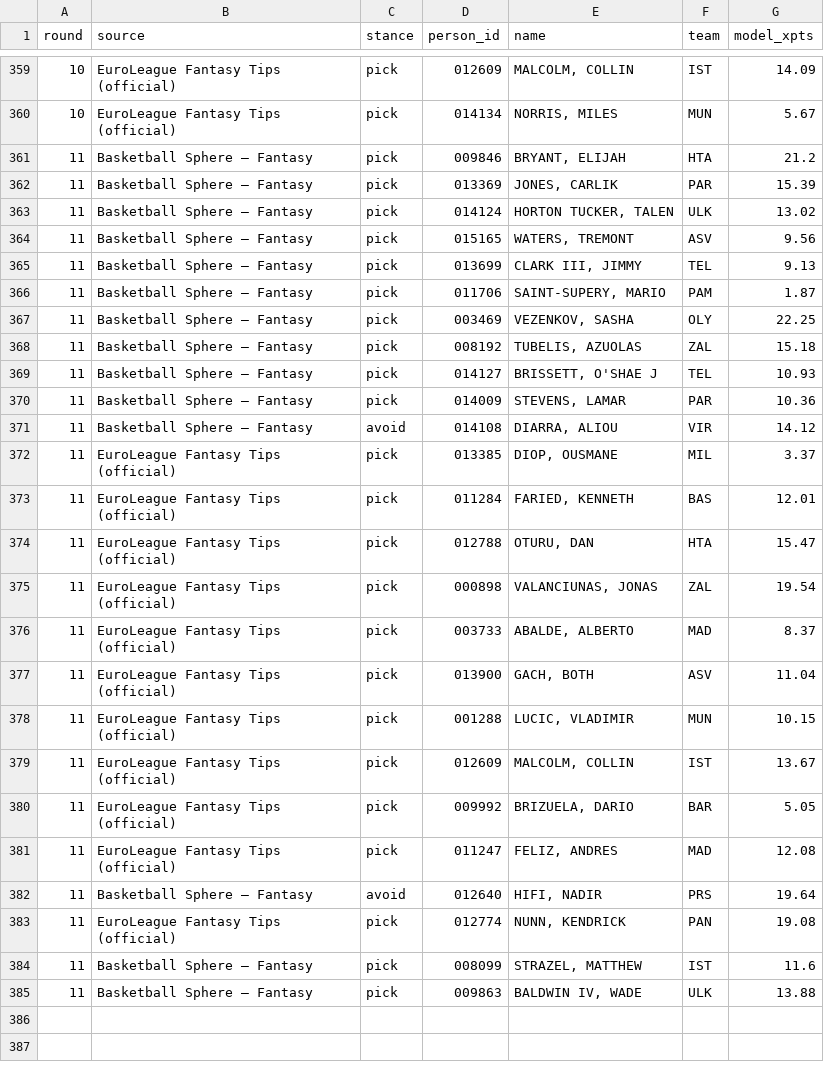
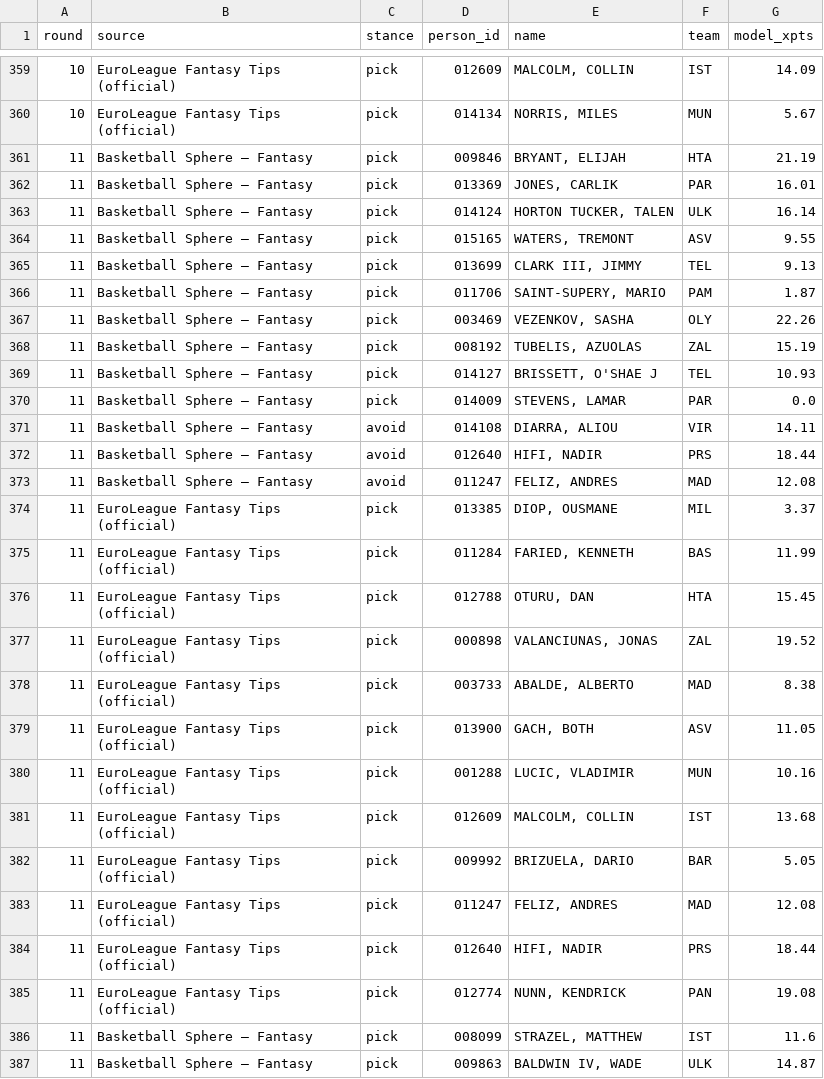
Before and after one commit to VaGlar/Euroleague-Fantasy-Challenge, a CSV file: data/public/expert_log.csv, drawn as a sheet; only a part is shown, gaps mark what is left out; the diff covers the shown part only.

Commit message:
data: update 2026-11-11 23:10

```diff
--- a/data/public/expert_log.csv
+++ b/data/public/expert_log.csv
@@ -360,26 +360,28 @@ round,source,stance,person_id,name,team,model_xpts
 10,EuroLeague Fantasy Tips (official),pick,014134,"NORRIS, MILES",MUN,5.67
-11,Basketball Sphere – Fantasy,pick,009846,"BRYANT, ELIJAH",HTA,21.2
-11,Basketball Sphere – Fantasy,pick,013369,"JONES, CARLIK",PAR,15.39
-11,Basketball Sphere – Fantasy,pick,014124,"HORTON TUCKER, TALEN",ULK,13.02
-11,Basketball Sphere – Fantasy,pick,015165,"WATERS, TREMONT",ASV,9.56
+11,Basketball Sphere – Fantasy,pick,009846,"BRYANT, ELIJAH",HTA,21.19
+11,Basketball Sphere – Fantasy,pick,013369,"JONES, CARLIK",PAR,16.01
+11,Basketball Sphere – Fantasy,pick,014124,"HORTON TUCKER, TALEN",ULK,16.14
+11,Basketball Sphere – Fantasy,pick,015165,"WATERS, TREMONT",ASV,9.55
 11,Basketball Sphere – Fantasy,pick,013699,"CLARK III, JIMMY",TEL,9.13
 11,Basketball Sphere – Fantasy,pick,011706,"SAINT-SUPERY, MARIO",PAM,1.87
-11,Basketball Sphere – Fantasy,pick,003469,"VEZENKOV, SASHA",OLY,22.25
-11,Basketball Sphere – Fantasy,pick,008192,"TUBELIS, AZUOLAS",ZAL,15.18
+11,Basketball Sphere – Fantasy,pick,003469,"VEZENKOV, SASHA",OLY,22.26
+11,Basketball Sphere – Fantasy,pick,008192,"TUBELIS, AZUOLAS",ZAL,15.19
 11,Basketball Sphere – Fantasy,pick,014127,"BRISSETT, O'SHAE J",TEL,10.93
-11,Basketball Sphere – Fantasy,pick,014009,"STEVENS, LAMAR",PAR,10.36
-11,Basketball Sphere – Fantasy,avoid,014108,"DIARRA, ALIOU",VIR,14.12
+11,Basketball Sphere – Fantasy,pick,014009,"STEVENS, LAMAR",PAR,0.0
+11,Basketball Sphere – Fantasy,avoid,014108,"DIARRA, ALIOU",VIR,14.11
+11,Basketball Sphere – Fantasy,avoid,012640,"HIFI, NADIR",PRS,18.44
+11,Basketball Sphere – Fantasy,avoid,011247,"FELIZ, ANDRES",MAD,12.08
 11,EuroLeague Fantasy Tips (official),pick,013385,"DIOP, OUSMANE",MIL,3.37
-11,EuroLeague Fantasy Tips (official),pick,011284,"FARIED, KENNETH",BAS,12.01
-11,EuroLeague Fantasy Tips (official),pick,012788,"OTURU, DAN",HTA,15.47
-11,EuroLeague Fantasy Tips (official),pick,000898,"VALANCIUNAS, JONAS",ZAL,19.54
-11,EuroLeague Fantasy Tips (official),pick,003733,"ABALDE, ALBERTO",MAD,8.37
-11,EuroLeague Fantasy Tips (official),pick,013900,"GACH, BOTH",ASV,11.04
-11,EuroLeague Fantasy Tips (official),pick,001288,"LUCIC, VLADIMIR",MUN,10.15
-11,EuroLeague Fantasy Tips (official),pick,012609,"MALCOLM, COLLIN",IST,13.67
+11,EuroLeague Fantasy Tips (official),pick,011284,"FARIED, KENNETH",BAS,11.99
+11,EuroLeague Fantasy Tips (official),pick,012788,"OTURU, DAN",HTA,15.45
+11,EuroLeague Fantasy Tips (official),pick,000898,"VALANCIUNAS, JONAS",ZAL,19.52
+11,EuroLeague Fantasy Tips (official),pick,003733,"ABALDE, ALBERTO",MAD,8.38
+11,EuroLeague Fantasy Tips (official),pick,013900,"GACH, BOTH",ASV,11.05
+11,EuroLeague Fantasy Tips (official),pick,001288,"LUCIC, VLADIMIR",MUN,10.16
+11,EuroLeague Fantasy Tips (official),pick,012609,"MALCOLM, COLLIN",IST,13.68
 11,EuroLeague Fantasy Tips (official),pick,009992,"BRIZUELA, DARIO",BAR,5.05
 11,EuroLeague Fantasy Tips (official),pick,011247,"FELIZ, ANDRES",MAD,12.08
-11,Basketball Sphere – Fantasy,avoid,012640,"HIFI, NADIR",PRS,19.64
+11,EuroLeague Fantasy Tips (official),pick,012640,"HIFI, NADIR",PRS,18.44
 11,EuroLeague Fantasy Tips (official),pick,012774,"NUNN, KENDRICK",PAN,19.08
 11,Basketball Sphere – Fantasy,pick,008099,"STRAZEL, MATTHEW",IST,11.6
-11,Basketball Sphere – Fantasy,pick,009863,"BALDWIN IV, WADE",ULK,13.88
+11,Basketball Sphere – Fantasy,pick,009863,"BALDWIN IV, WADE",ULK,14.87
```
Also changed, not shown: 2 added rows elsewhere in this file, data/public/pred_log.csv, data/public/prices.csv, 11 other files.
